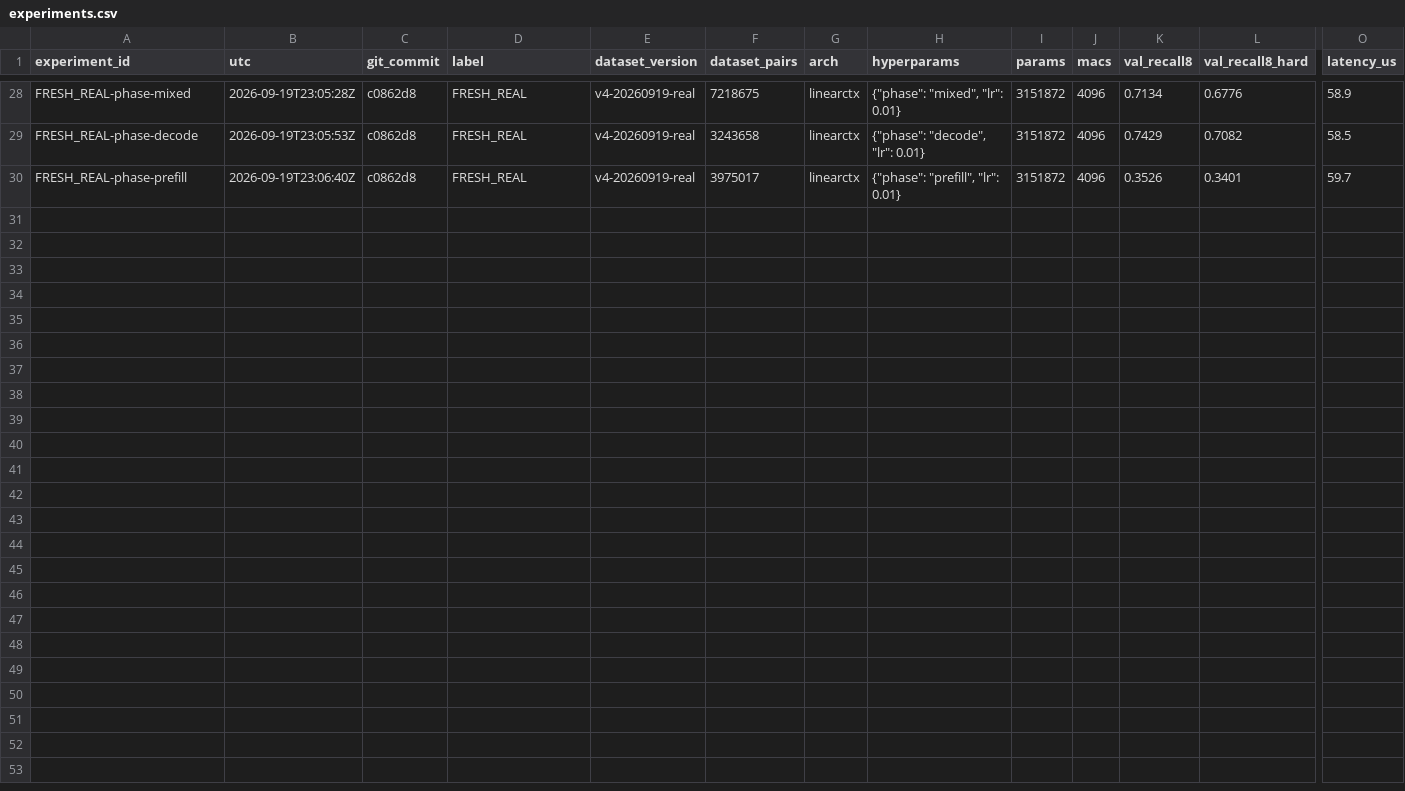
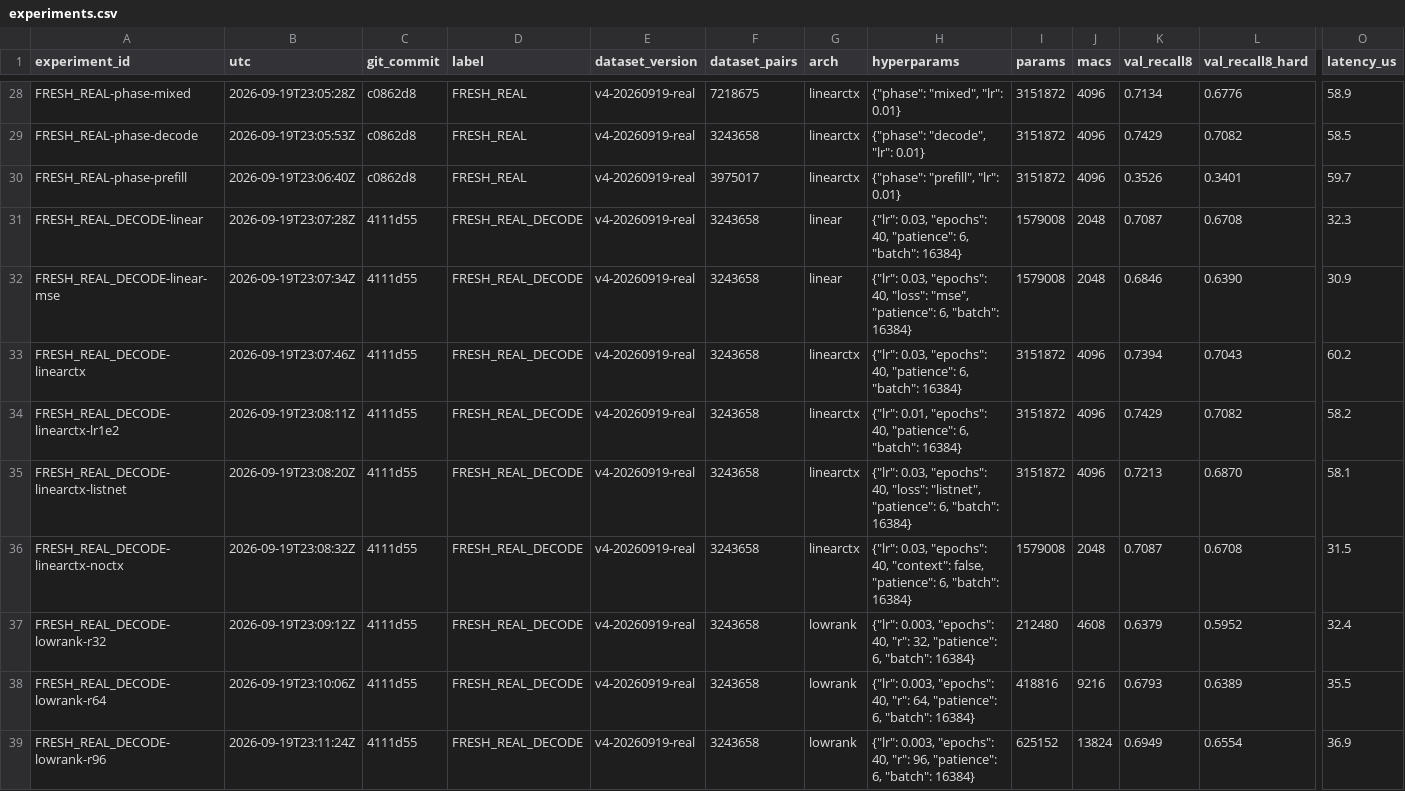
Before and after one commit to everett6/moe-prefetch, a CSV file: artifacts/experiments.csv, drawn as a sheet; only a part is shown, gaps mark what is left out; rows hold the shown columns only; the diff names each change by its address in the sheet, - before the commit and + after, or states it on an @@ line.

```diff
--- a/artifacts/experiments.csv
+++ b/artifacts/experiments.csv
+row 31: FRESH_REAL_DECODE-linear | 2026-09-19T23:07:28Z | 4111d55 | FRESH_REAL_DECODE | v4-20260919-real | 3243658 | linear | {"lr": 0.03, "epochs": 40, "patience": 6, "batch": 16384} | 1579008 | 2048 | 0.7087 | 0.6708 | 32.3
+row 32: FRESH_REAL_DECODE-linear-mse | 2026-09-19T23:07:34Z | 4111d55 | FRESH_REAL_DECODE | v4-20260919-real | 3243658 | linear | {"lr": 0.03, "epochs": 40, "loss": "mse", "patience": 6, "batch": 16384} | 1579008 | 2048 | 0.6846 | 0.6390 | 30.9
+row 33: FRESH_REAL_DECODE-linearctx | 2026-09-19T23:07:46Z | 4111d55 | FRESH_REAL_DECODE | v4-20260919-real | 3243658 | linearctx | {"lr": 0.03, "epochs": 40, "patience": 6, "batch": 16384} | 3151872 | 4096 | 0.7394 | 0.7043 | 60.2
+row 34: FRESH_REAL_DECODE-linearctx-lr1e2 | 2026-09-19T23:08:11Z | 4111d55 | FRESH_REAL_DECODE | v4-20260919-real | 3243658 | linearctx | {"lr": 0.01, "epochs": 40, "patience": 6, "batch": 16384} | 3151872 | 4096 | 0.7429 | 0.7082 | 58.2
+row 35: FRESH_REAL_DECODE-linearctx-listnet | 2026-09-19T23:08:20Z | 4111d55 | FRESH_REAL_DECODE | v4-20260919-real | 3243658 | linearctx | {"lr": 0.03, "epochs": 40, "loss": "listnet", "patience": 6, "batch": 16384} | 3151872 | 4096 | 0.7213 | 0.6870 | 58.1
+row 36: FRESH_REAL_DECODE-linearctx-noctx | 2026-09-19T23:08:32Z | 4111d55 | FRESH_REAL_DECODE | v4-20260919-real | 3243658 | linearctx | {"lr": 0.03, "epochs": 40, "context": false, "patience": 6, "batch": 16384} | 1579008 | 2048 | 0.7087 | 0.6708 | 31.5
+row 37: FRESH_REAL_DECODE-lowrank-r32 | 2026-09-19T23:09:12Z | 4111d55 | FRESH_REAL_DECODE | v4-20260919-real | 3243658 | lowrank | {"lr": 0.003, "epochs": 40, "r": 32, "patience": 6, "batch": 16384} | 212480 | 4608 | 0.6379 | 0.5952 | 32.4
+row 38: FRESH_REAL_DECODE-lowrank-r64 | 2026-09-19T23:10:06Z | 4111d55 | FRESH_REAL_DECODE | v4-20260919-real | 3243658 | lowrank | {"lr": 0.003, "epochs": 40, "r": 64, "patience": 6, "batch": 16384} | 418816 | 9216 | 0.6793 | 0.6389 | 35.5
+row 39: FRESH_REAL_DECODE-lowrank-r96 | 2026-09-19T23:11:24Z | 4111d55 | FRESH_REAL_DECODE | v4-20260919-real | 3243658 | lowrank | {"lr": 0.003, "epochs": 40, "r": 96, "patience": 6, "batch": 16384} | 625152 | 13824 | 0.6949 | 0.6554 | 36.9
```
Also changed, not shown: 2 other files.
